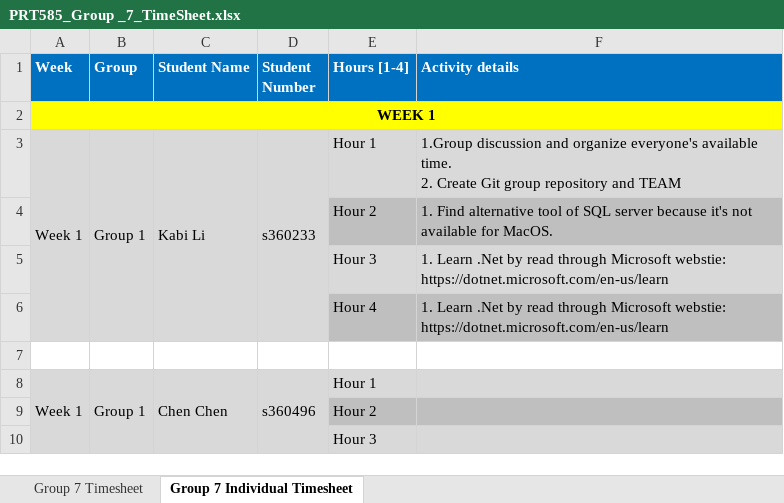
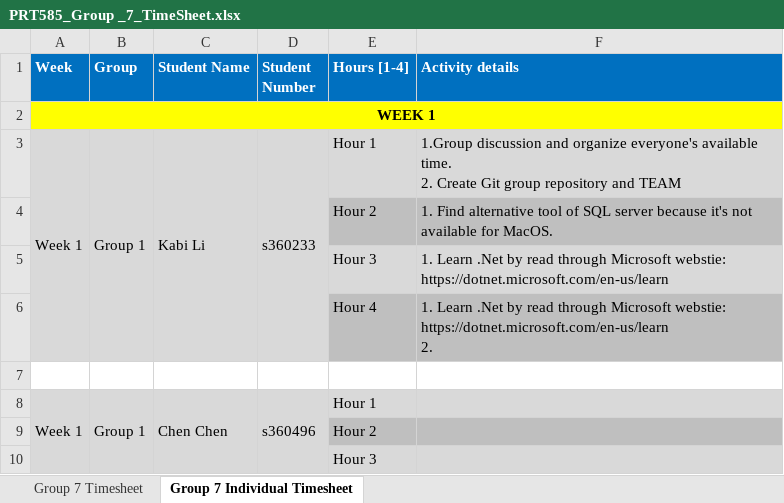
Before and after one commit to kkkkabi/PRT585-TEAM7, an Excel workbook: PRT585_Group _7_TimeSheet.xlsx, sheet Group 7 Individual Timesheet, drawn as a sheet; only a part is shown; values as stored, in another font and other column widths than the file's, no borders; ↵ is a line break in a cell; the diff names each change by its address in the sheet, - before the commit and + after, or states it on an @@ line.

Commit message:
Update PRT585_Group _7_TimeSheet.xlsx

```diff
--- a/PRT585_Group _7_TimeSheet.xlsx (sheet Group 7 Individual Timesheet)
+++ b/PRT585_Group _7_TimeSheet.xlsx (sheet Group 7 Individual Timesheet)
-F6 (Activity details): …webstie: https://dotnet.microsoft.com/en-us/learn
+F6 (Activity details): …webstie: https://dotnet.microsoft.com/en-us/learn ↵ 2.
```
